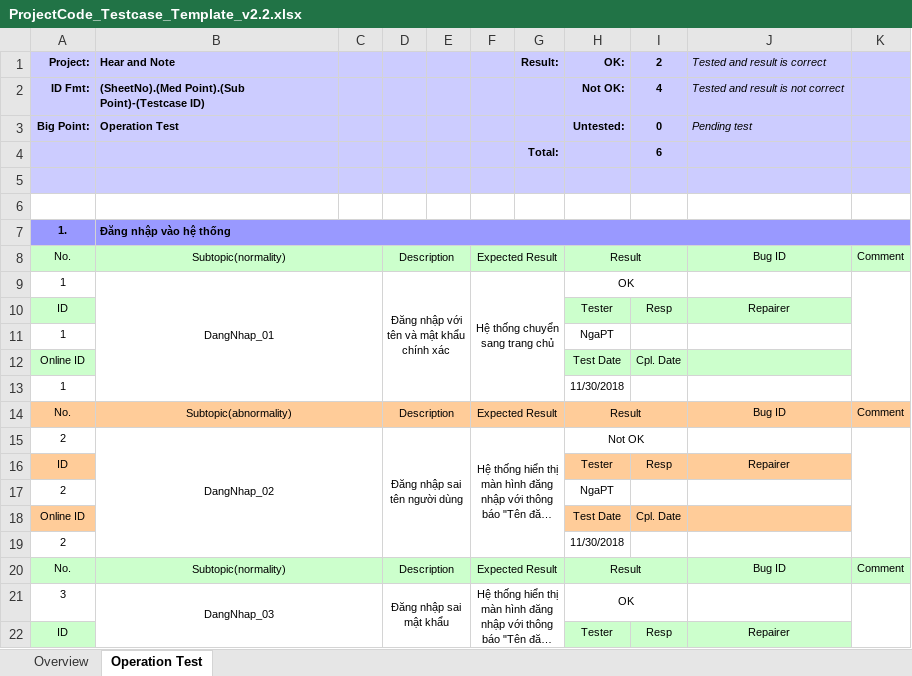
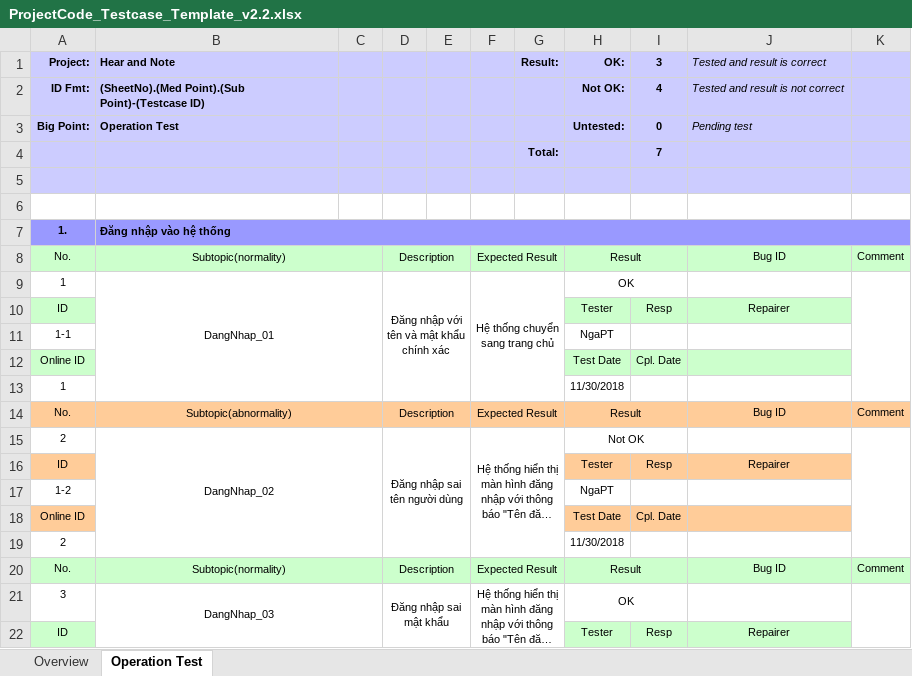
Before and after one commit to Hoanvn1734/IT4240-20181, an Excel workbook: Btl/ProjectCode_Testcase_Template_v2.2.xlsx, sheet Operation Test, drawn as a sheet; only a part is shown; long unchanged cells end in …; values as stored, in another font and other column widths than the file's, no borders; conditional formats not drawn; the diff covers the shown part only; the diff names each change by its address in the sheet, - before the commit and + after, or states it on an @@ line.

Commit message:
Add xemchitiet test case

```diff
--- a/Btl/ProjectCode_Testcase_Template_v2.2.xlsx (sheet Operation Test)
+++ b/Btl/ProjectCode_Testcase_Template_v2.2.xlsx (sheet Operation Test)
-I1: 2
+I1: 3
-I4 (3): 6
+I4 (3): 7
-A11 (Project:): 1
+A11 (Project:): 1-1
-A17 (Project:): 2
+A17 (Project:): 1-2
```
Also changed, not shown: 14 added rows, 9 removed rows, 8 edited cells and cell formats elsewhere in this sheet, formulas that keep their value, charts or pictures.
